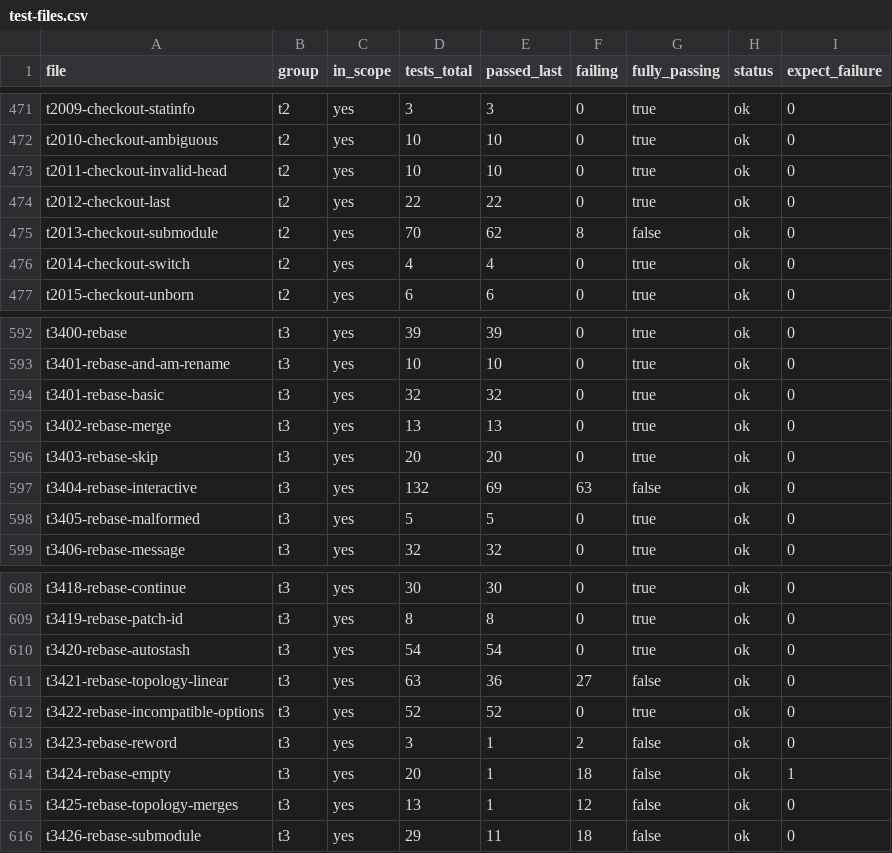
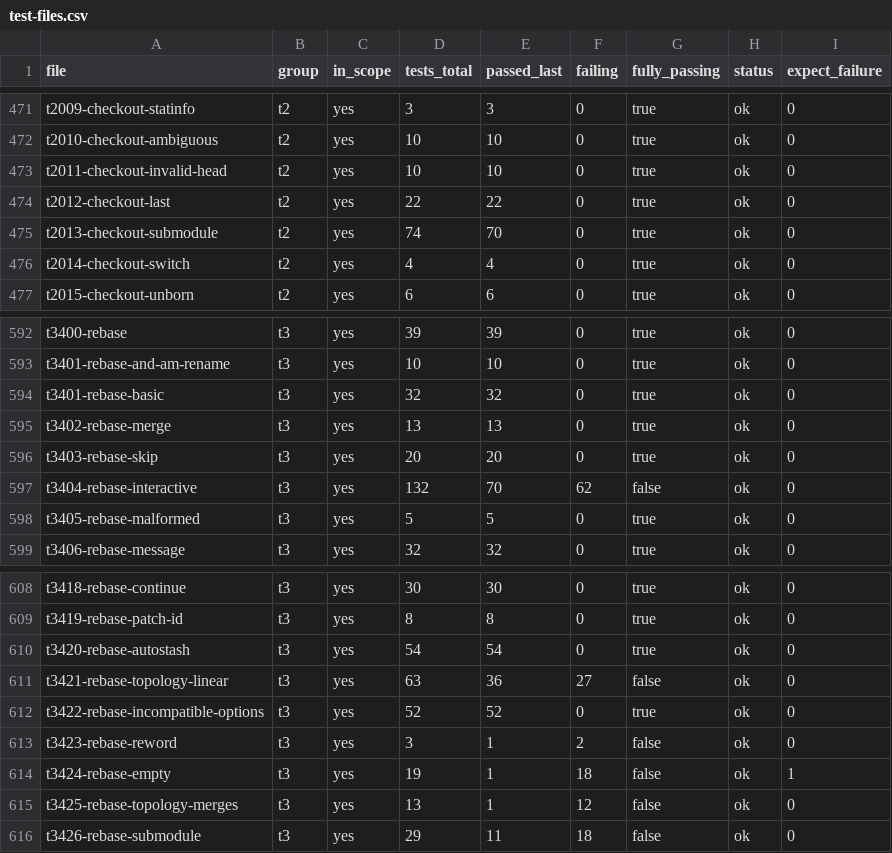
Before and after one commit to yonasBSD/grit, a CSV file: data/test-files.csv, drawn as a sheet; only a part is shown, gaps mark what is left out.

```diff
--- a/data/test-files.csv
+++ b/data/test-files.csv
@@ -474,3 +474,3 @@ t2011-checkout-invalid-head	t2	yes	10	10	0	true	ok	0
 t2012-checkout-last	t2	yes	22	22	0	true	ok	0
-t2013-checkout-submodule	t2	yes	70	62	8	false	ok	0
+t2013-checkout-submodule	t2	yes	74	70	0	true	ok	0
 t2014-checkout-switch	t2	yes	4	4	0	true	ok	0
@@ -596,3 +596,3 @@ t3402-rebase-merge	t3	yes	13	13	0	true	ok	0
 t3403-rebase-skip	t3	yes	20	20	0	true	ok	0
-t3404-rebase-interactive	t3	yes	132	69	63	false	ok	0
+t3404-rebase-interactive	t3	yes	132	70	62	false	ok	0
 t3405-rebase-malformed	t3	yes	5	5	0	true	ok	0
@@ -613,3 +613,3 @@ t3422-rebase-incompatible-options	t3	yes	52	52	0	true	ok	0
 t3423-rebase-reword	t3	yes	3	1	2	false	ok	0
-t3424-rebase-empty	t3	yes	20	1	18	false	ok	1
+t3424-rebase-empty	t3	yes	19	1	18	false	ok	1
 t3425-rebase-topology-merges	t3	yes	13	1	12	false	ok	0
```
Also changed, not shown: 7 other files.
